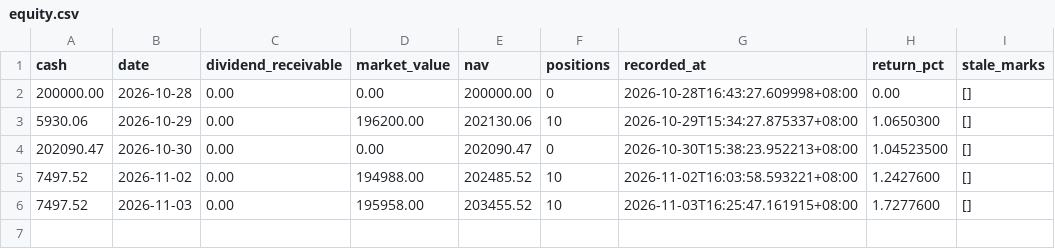
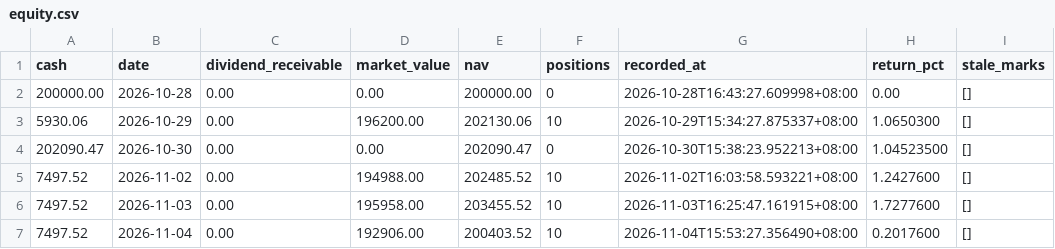
Before and after one commit to Bowen389/huanshoul, a CSV file: data/equity.csv, drawn as a sheet; the diff names each change by its address in the sheet, - before the commit and + after, or states it on an @@ line.

```diff
--- a/data/equity.csv
+++ b/data/equity.csv
+row 7: 7497.52 | 2026-11-04 | 0.00 | 192906.00 | 200403.52 | 10 | 2026-11-04T15:53:27.356490+08:00 | 0.2017600 | []
```
Also changed, not shown: 7 other files.
